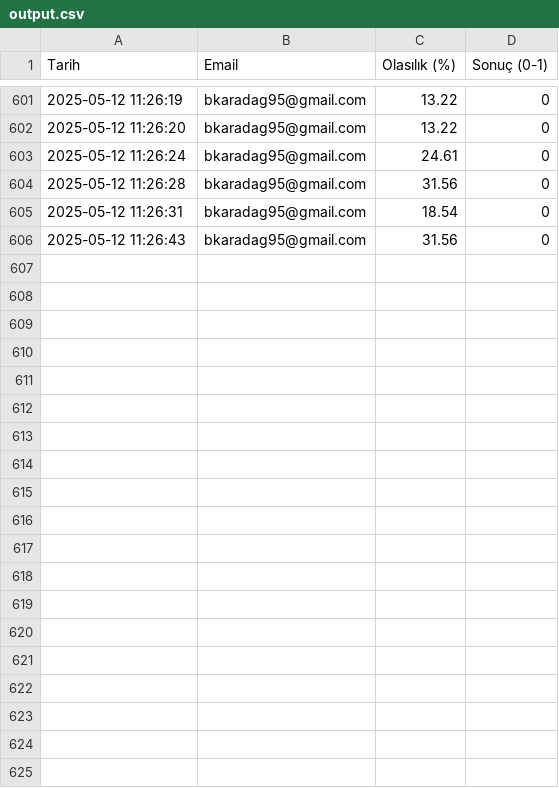
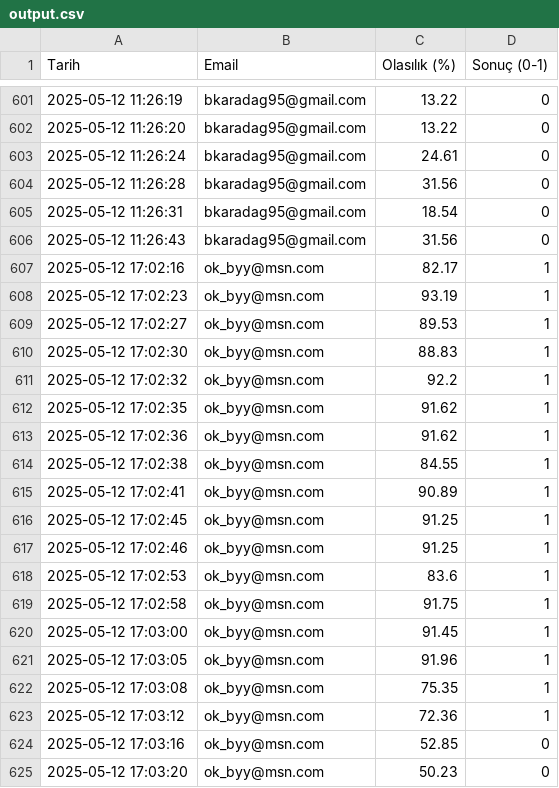
Before and after one commit to batukar/yz_ogrenme_modelleri, a CSV file: mental_health/datasets/output.csv, drawn as a sheet; only a part is shown, gaps mark what is left out; the diff covers the shown part only; the diff names each change by its address in the sheet, - before the commit and + after, or states it on an @@ line.

```diff
--- a/mental_health/datasets/output.csv
+++ b/mental_health/datasets/output.csv
+row 607: 2025-05-12 17:02:16 | ok_byy@msn.com | 82.17 | 1
+row 608: 2025-05-12 17:02:23 | ok_byy@msn.com | 93.19 | 1
+row 609: 2025-05-12 17:02:27 | ok_byy@msn.com | 89.53 | 1
+row 610: 2025-05-12 17:02:30 | ok_byy@msn.com | 88.83 | 1
+row 611: 2025-05-12 17:02:32 | ok_byy@msn.com | 92.2 | 1
+row 612: 2025-05-12 17:02:35 | ok_byy@msn.com | 91.62 | 1
+row 613: 2025-05-12 17:02:36 | ok_byy@msn.com | 91.62 | 1
+row 614: 2025-05-12 17:02:38 | ok_byy@msn.com | 84.55 | 1
+row 615: 2025-05-12 17:02:41 | ok_byy@msn.com | 90.89 | 1
+row 616: 2025-05-12 17:02:45 | ok_byy@msn.com | 91.25 | 1
+row 617: 2025-05-12 17:02:46 | ok_byy@msn.com | 91.25 | 1
+row 618: 2025-05-12 17:02:53 | ok_byy@msn.com | 83.6 | 1
+row 619: 2025-05-12 17:02:58 | ok_byy@msn.com | 91.75 | 1
+row 620: 2025-05-12 17:03:00 | ok_byy@msn.com | 91.45 | 1
+row 621: 2025-05-12 17:03:05 | ok_byy@msn.com | 91.96 | 1
+row 622: 2025-05-12 17:03:08 | ok_byy@msn.com | 75.35 | 1
+row 623: 2025-05-12 17:03:12 | ok_byy@msn.com | 72.36 | 1
+row 624: 2025-05-12 17:03:16 | ok_byy@msn.com | 52.85 | 0
+row 625: 2025-05-12 17:03:20 | ok_byy@msn.com | 50.23 | 0
```
Also changed, not shown: 26 added rows elsewhere in this file, 24 other files.
